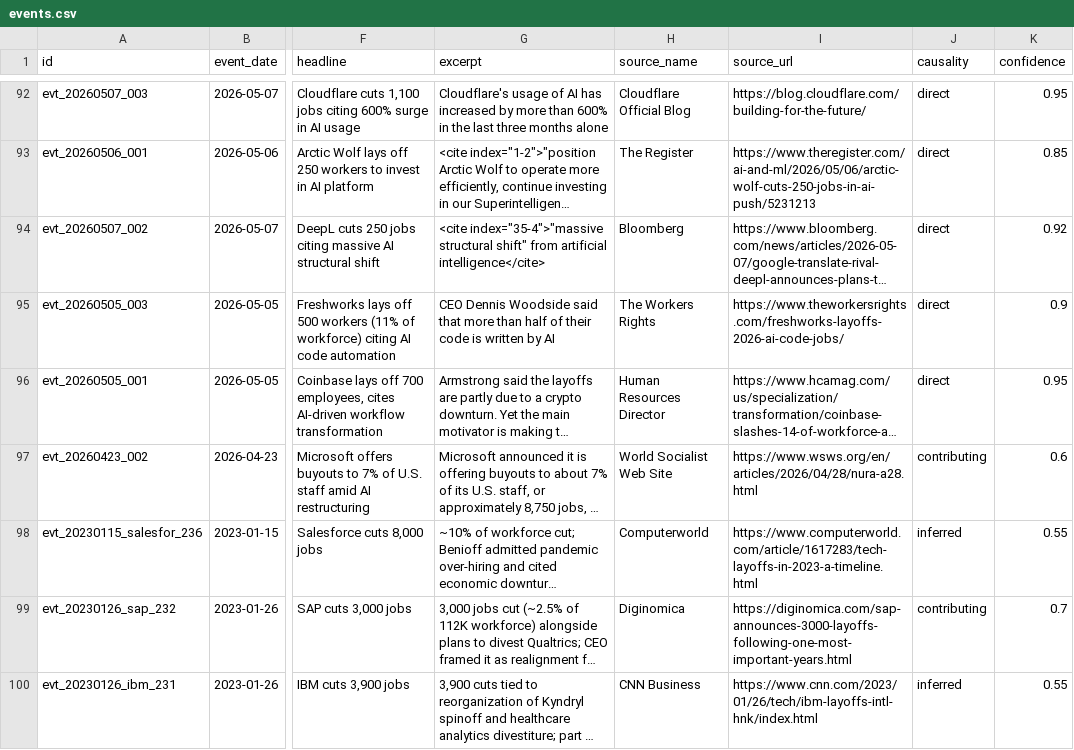
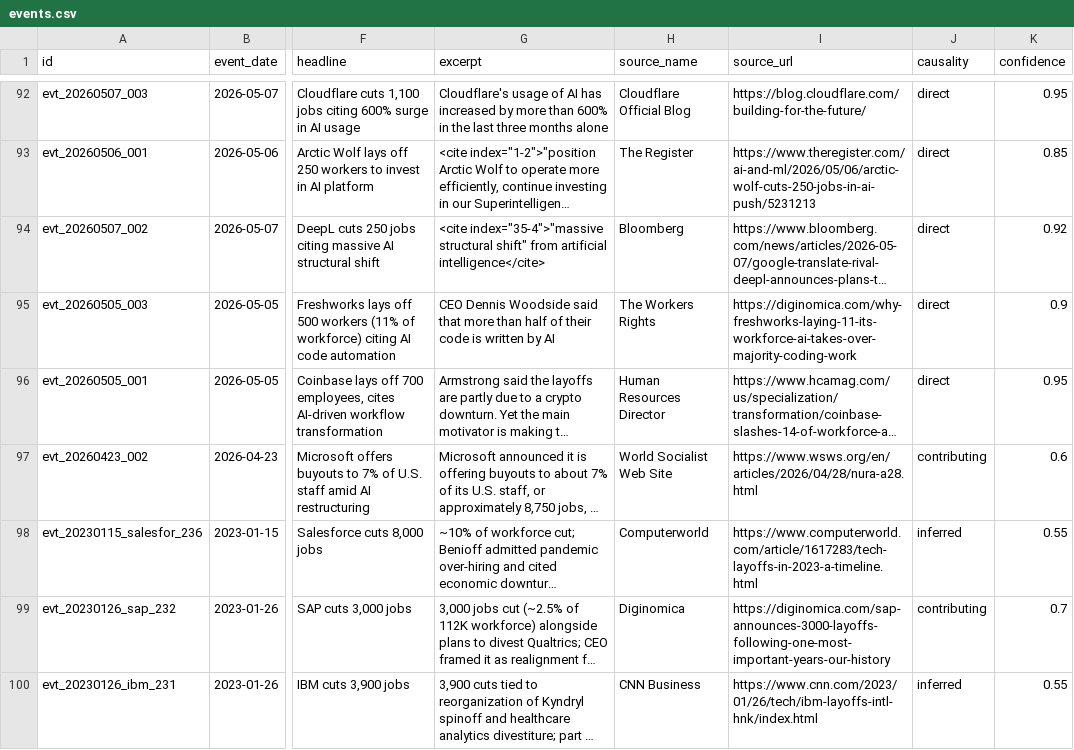
Before and after one commit to Latarence/dailyaitoll, a CSV file: web/data/events.csv, drawn as a sheet; only a part is shown, gaps mark what is left out; long unchanged cells end in …; the diff covers the shown part only; the diff names each change by its address in the sheet, - before the commit and + after, or states it on an @@ line.

```diff
--- a/web/data/events.csv
+++ b/web/data/events.csv
-I95 (source_url): https://www.theworkersrights.com/freshworks-layoffs-2026-ai-code-jobs/
+I95 (source_url): https://diginomica.com/why-freshworks-laying-11-its-workforce-ai-takes-over-majority-coding-work
-I99 (source_url): https://diginomica.com/sap-announces-3000-layoffs-following-one-most-important-years.html
+I99 (source_url): https://diginomica.com/sap-announces-3000-layoffs-following-one-most-important-years-our-history
```
Also changed, not shown: 12 edited cells elsewhere in this file, 18 other files.
